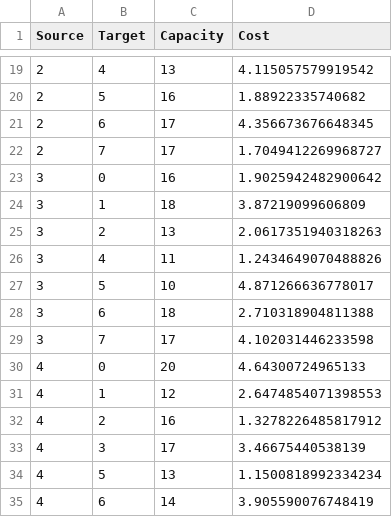
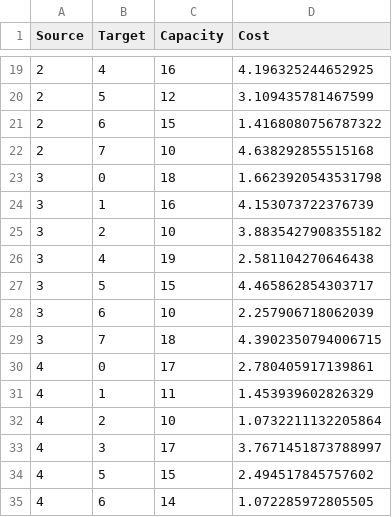
Before and after one commit to benfls/routage_problem, a CSV file: graph/graph_complete.csv, drawn as a sheet; only a part is shown, gaps mark what is left out; the diff covers the shown part only.

```diff
--- a/graph/graph_complete.csv
+++ b/graph/graph_complete.csv
@@ -19,17 +19,17 @@ Source,Target,Capacity,Cost
-2,4,13,4.115057579919542
-2,5,16,1.88922335740682
-2,6,17,4.356673676648345
-2,7,17,1.7049412269968727
-3,0,16,1.9025942482900642
-3,1,18,3.87219099606809
-3,2,13,2.0617351940318263
-3,4,11,1.2434649070488826
-3,5,10,4.871266636778017
-3,6,18,2.710318904811388
-3,7,17,4.102031446233598
-4,0,20,4.64300724965133
-4,1,12,2.6474854071398553
-4,2,16,1.3278226485817912
-4,3,17,3.46675440538139
-4,5,13,1.1500818992334234
-4,6,14,3.905590076748419
+2,4,16,4.196325244652925
+2,5,12,3.109435781467599
+2,6,15,1.4168080756787322
+2,7,10,4.638292855515168
+3,0,18,1.6623920543531798
+3,1,16,4.153073722376739
+3,2,10,3.8835427908355182
+3,4,19,2.581104270646438
+3,5,15,4.465862854303717
+3,6,10,2.257906718062039
+3,7,18,4.3902350794006715
+4,0,17,2.780405917139861
+4,1,11,1.453939602826329
+4,2,10,1.0732211132205864
+4,3,17,3.7671451873788997
+4,5,15,2.494517845757602
+4,6,14,1.072285972805505
```
Also changed, not shown: 5 added rows, 5 removed rows and 77 edited cells elsewhere in this file, graph/graph_cycle.csv, graph/graph_random.csv, 12 other files.
